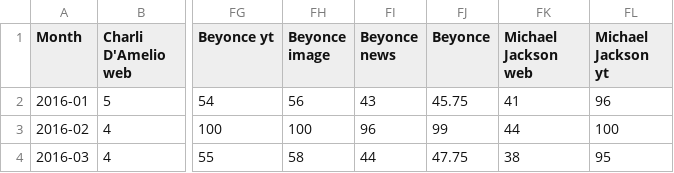
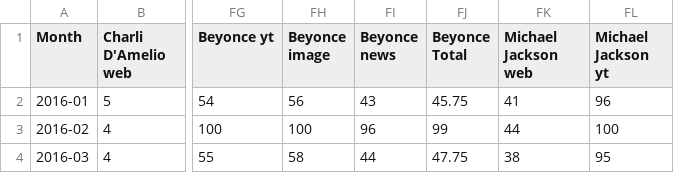
Before and after one commit to nikodemadamski/FYP, a CSV file: celebrities dataset.csv, drawn as a sheet; only a part is shown, gaps mark what is left out; the diff names each change by its address in the sheet, - before the commit and + after, or states it on an @@ line.

Commit message:
Update celebrities dataset.csv

```diff
--- a/celebrities dataset.csv
+++ b/celebrities dataset.csv
-FJ1: Beyonce
+FJ1: Beyonce Total
```
